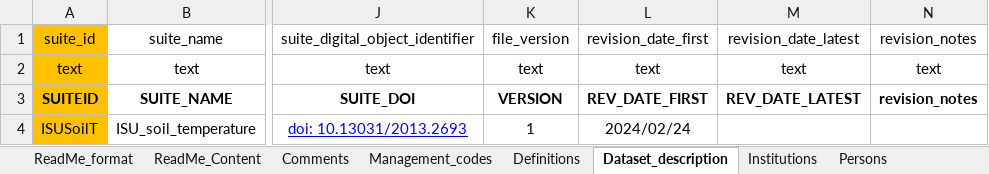
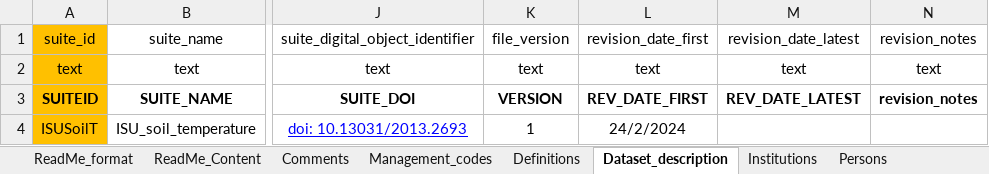
Before and after one commit to zalf-rpm/amei_exercises, an Excel workbook: aimes_bare_soil/AMEI_fallow_Aimes_2024-05-16.xlsx, sheet Dataset_description, drawn as a sheet; only a part is shown, gaps mark what is left out; values as stored, in another font and other column widths than the file's, no borders; charts and pictures not drawn; the diff names each change by its address in the sheet, - before the commit and + after, or states it on an @@ line.

```diff
--- a/aimes_bare_soil/AMEI_fallow_Aimes_2024-05-16.xlsx (sheet Dataset_description)
+++ b/aimes_bare_soil/AMEI_fallow_Aimes_2024-05-16.xlsx (sheet Dataset_description)
-L4: 2024/02/24
+L4: 24/2/2024
```
Also changed, not shown: sheet Weather_daily, sheet initial_condition_layers, sheet Treatments, sheet Residue, sheet Planting_events, sheet Harvest_events, charts or pictures, 7 other files.
